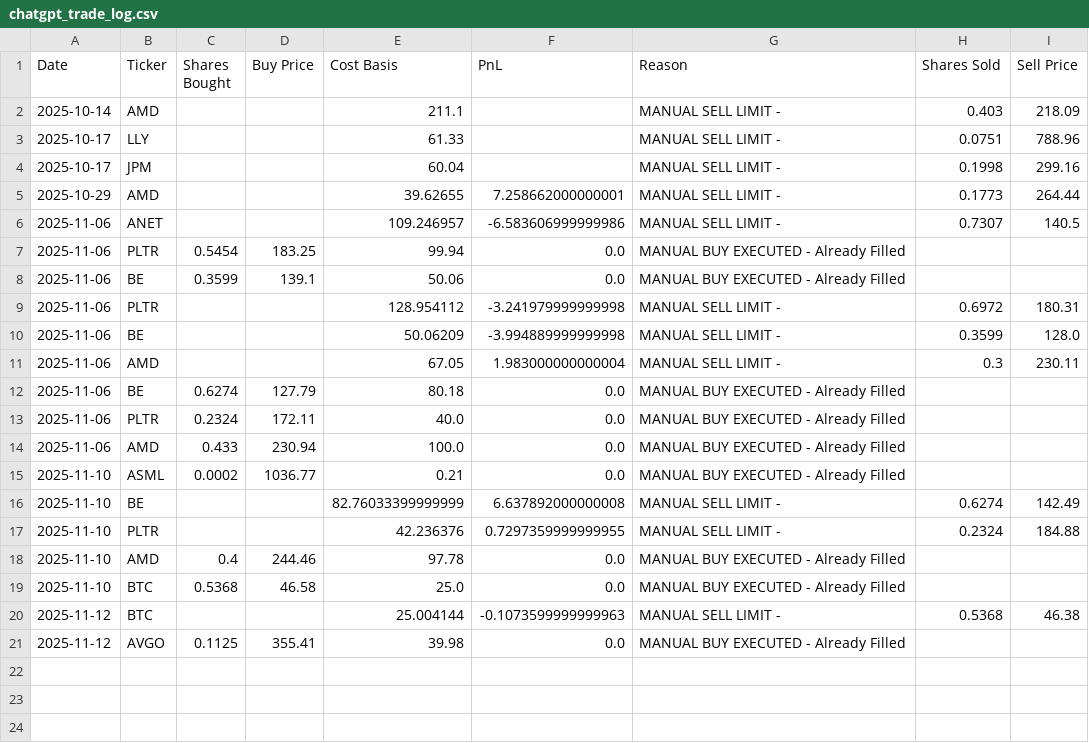
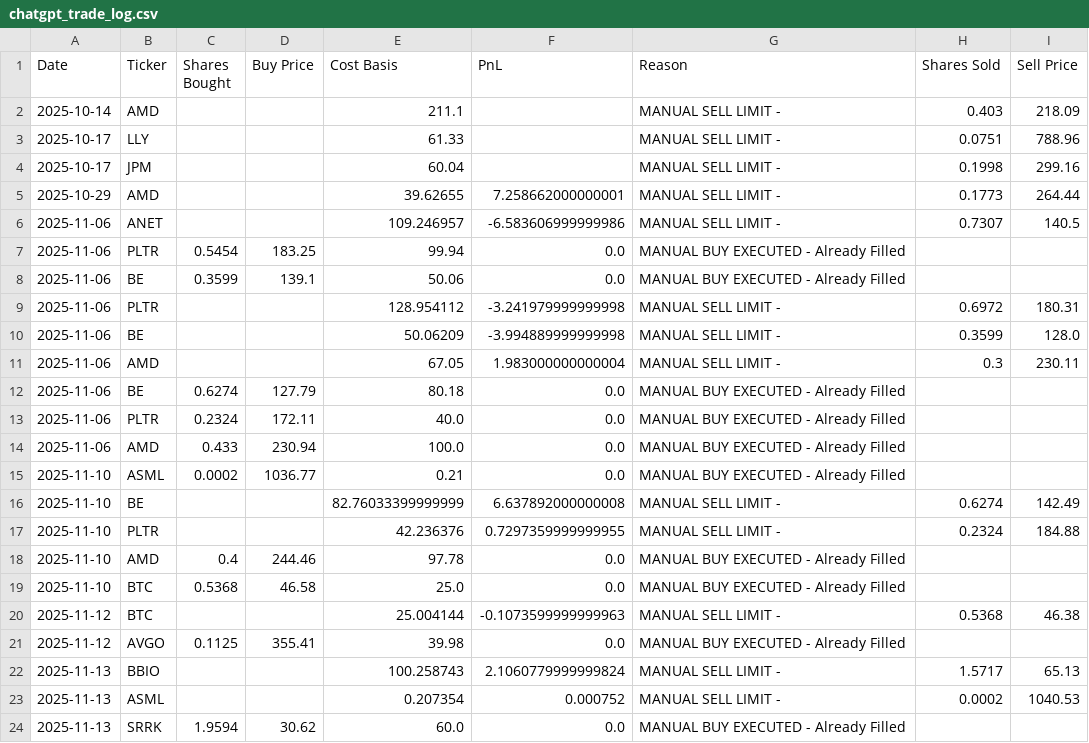
Before and after one commit to ofergr/ChatGPT-Micro-Cap-Experiment, a CSV file: Start Your Own/chatgpt_trade_log.csv, drawn as a sheet; the diff names each change by its address in the sheet, - before the commit and + after, or states it on an @@ line.

```diff
--- a/Start Your Own/chatgpt_trade_log.csv
+++ b/Start Your Own/chatgpt_trade_log.csv
+row 22: 2025-11-13 | BBIO |  |  | 100.258743 | 2.1060779999999824 | MANUAL SELL LIMIT - | 1.5717 | 65.13
+row 23: 2025-11-13 | ASML |  |  | 0.207354 | 0.000752 | MANUAL SELL LIMIT - | 0.0002 | 1040.53
+row 24: 2025-11-13 | SRRK | 1.9594 | 30.62 | 60.0 | 0.0 | MANUAL BUY EXECUTED - Already Filled
```
Also changed, not shown: Start Your Own/chatgpt_portfolio_update.csv, 1 other file.
